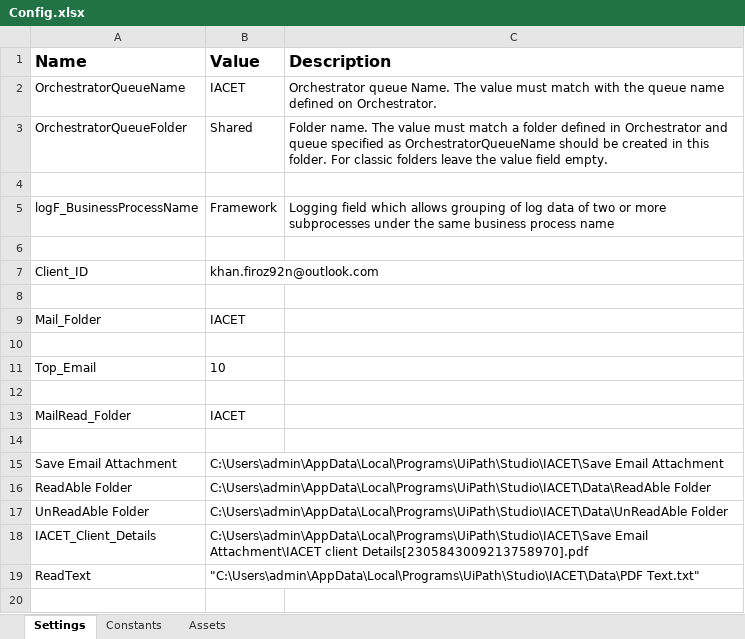
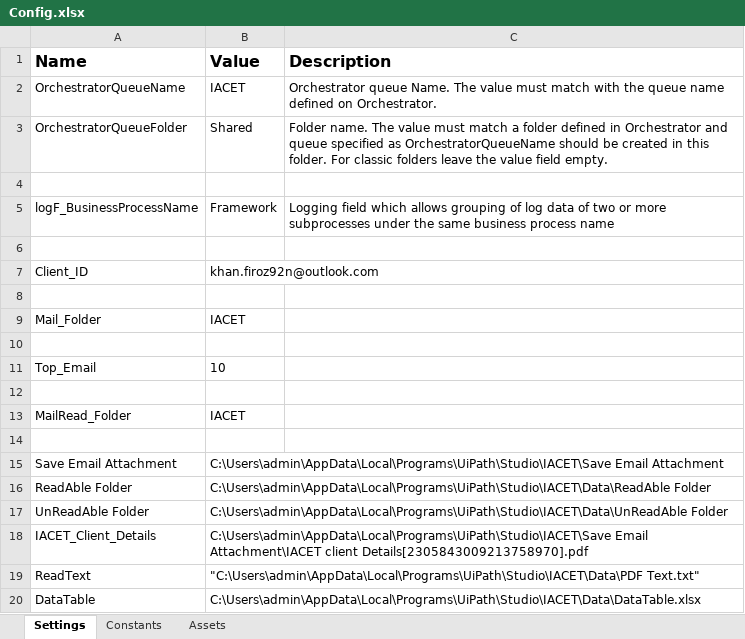
Before and after one commit to rpaliveprojects/IACET, an Excel workbook: Data/Config.xlsx, sheet Settings, drawn as a sheet; values as stored, in another font and other column widths than the file's, no borders; the diff names each change by its address in the sheet, - before the commit and + after, or states it on an @@ line.

```diff
--- a/Data/Config.xlsx (sheet Settings)
+++ b/Data/Config.xlsx (sheet Settings)
+row 20: DataTable | C:\Users\admin\AppData\Local\Programs\UiPath\Studio\IACET\Data\DataTable.xlsx
```
Also changed, not shown: Data/DataTable.xlsx, 39 other files.
